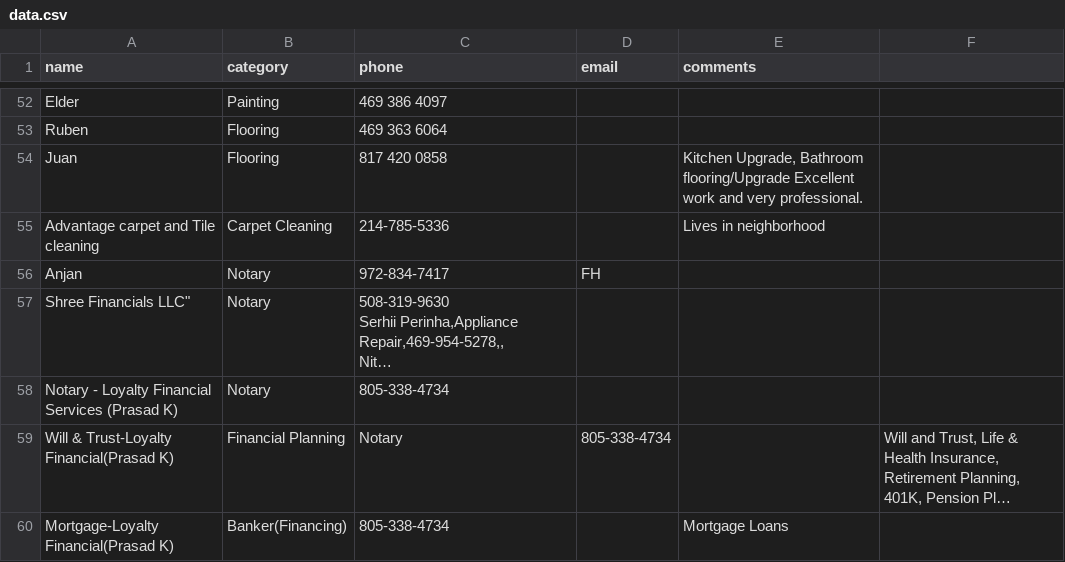
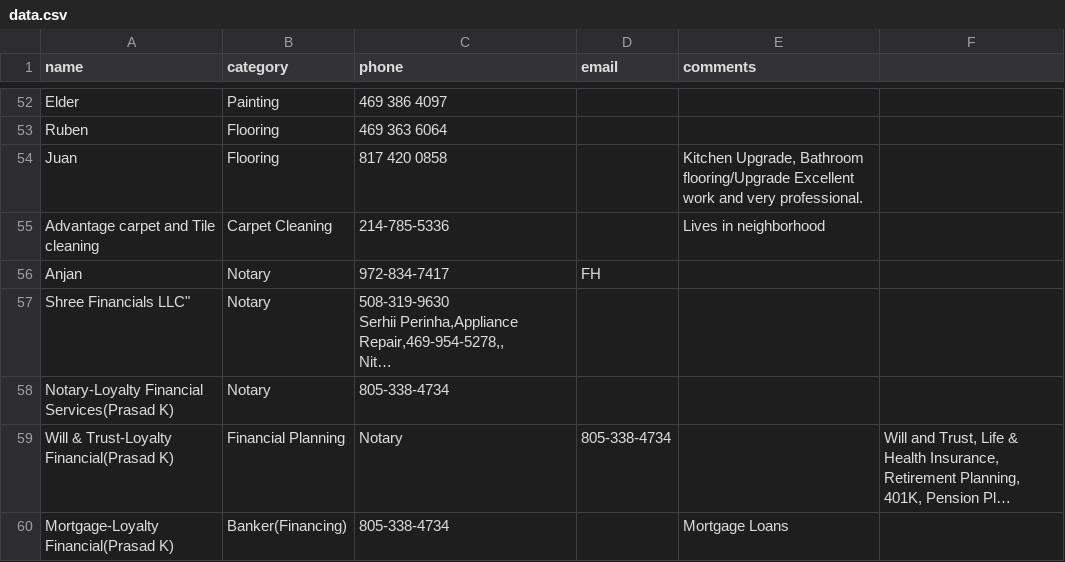
Before and after one commit to crepaka/fh-handymen, a CSV file: data.csv, drawn as a sheet; only a part is shown, gaps mark what is left out; long unchanged cells end in …; the diff names each change by its address in the sheet, - before the commit and + after, or states it on an @@ line.

Commit message:
Update data.csv

```diff
--- a/data.csv
+++ b/data.csv
-A58 (name): Notary - Loyalty Financial Services (Prasad K)
+A58 (name): Notary-Loyalty Financial Services(Prasad K)
```
